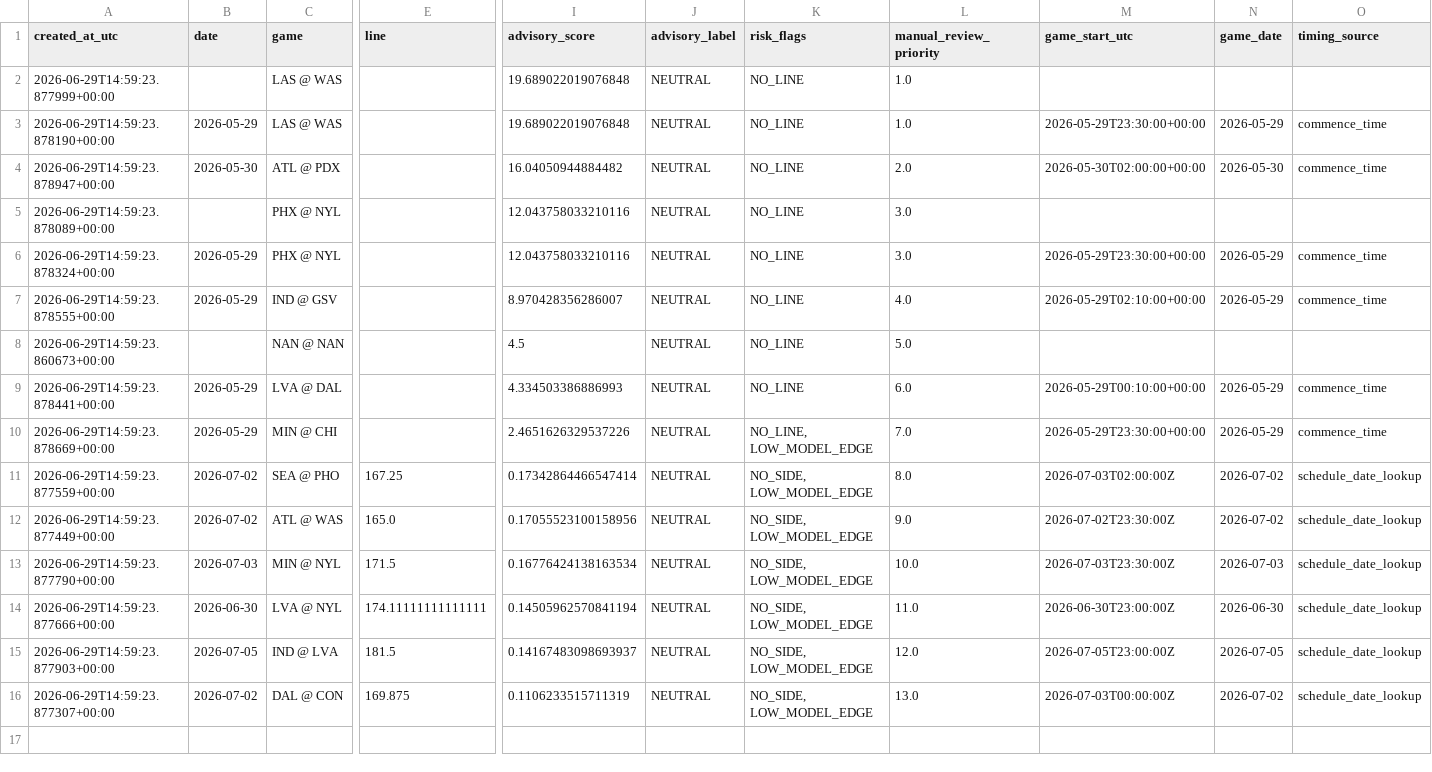
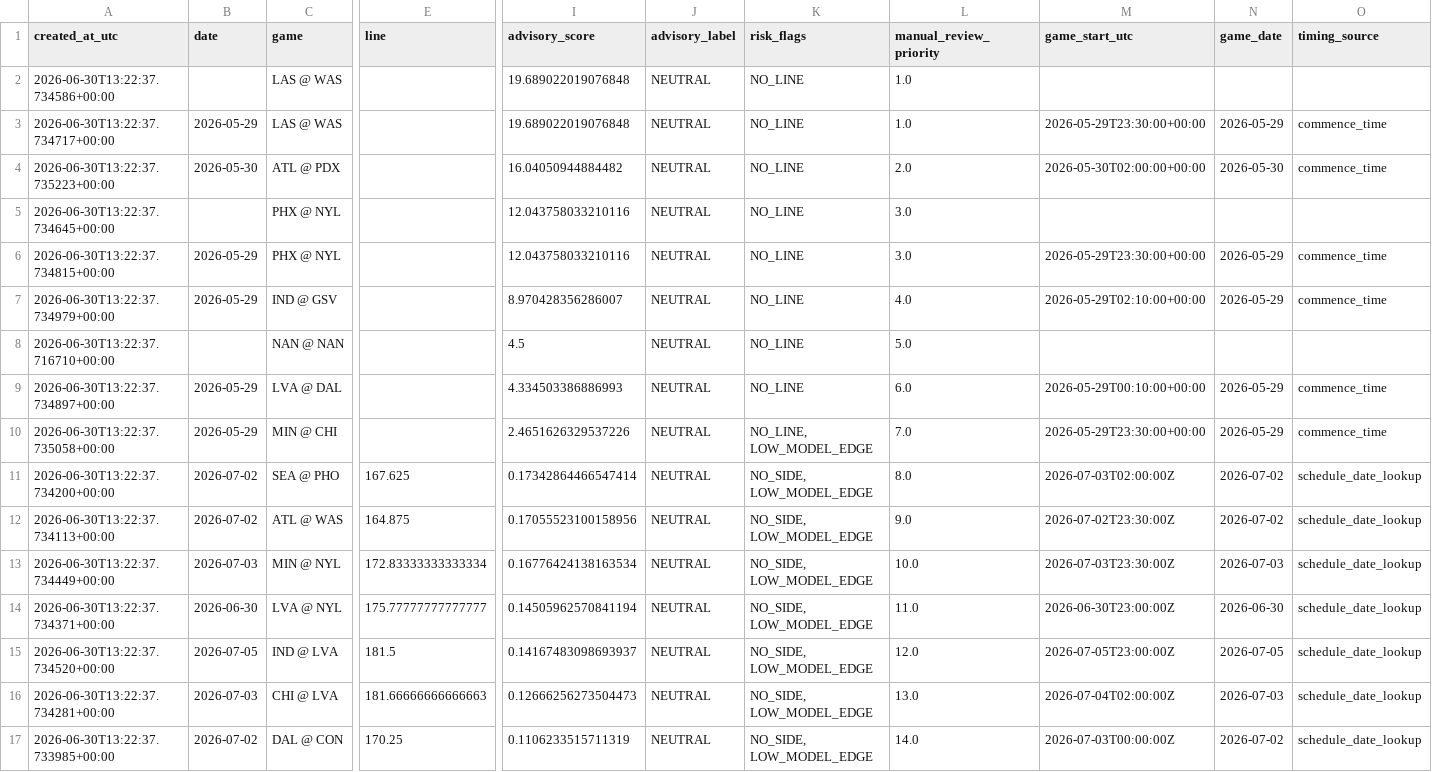
Before and after one commit to damoutinho11-art/wnba-edge-lab, a CSV file: wnba_outputs/hermes_advisory_queue_v21.csv, drawn as a sheet; only a part is shown, gaps mark what is left out; addresses are those after the commit; rows hold the shown columns only; the diff names each change by its address in the sheet, - before the commit and + after, or states it on an @@ line.

```diff
--- a/wnba_outputs/hermes_advisory_queue_v21.csv
+++ b/wnba_outputs/hermes_advisory_queue_v21.csv
-A2 (created_at_utc): 2026-06-29T14:59:23.877999+00:00
+A2 (created_at_utc): 2026-06-30T13:22:37.734586+00:00
-A3 (created_at_utc): 2026-06-29T14:59:23.878190+00:00
+A3 (created_at_utc): 2026-06-30T13:22:37.734717+00:00
-A4 (created_at_utc): 2026-06-29T14:59:23.878947+00:00
+A4 (created_at_utc): 2026-06-30T13:22:37.735223+00:00
-A5 (created_at_utc): 2026-06-29T14:59:23.878089+00:00
+A5 (created_at_utc): 2026-06-30T13:22:37.734645+00:00
-A6 (created_at_utc): 2026-06-29T14:59:23.878324+00:00
+A6 (created_at_utc): 2026-06-30T13:22:37.734815+00:00
-A7 (created_at_utc): 2026-06-29T14:59:23.878555+00:00
+A7 (created_at_utc): 2026-06-30T13:22:37.734979+00:00
-A8 (created_at_utc): 2026-06-29T14:59:23.860673+00:00
+A8 (created_at_utc): 2026-06-30T13:22:37.716710+00:00
-A9 (created_at_utc): 2026-06-29T14:59:23.878441+00:00
+A9 (created_at_utc): 2026-06-30T13:22:37.734897+00:00
-A10 (created_at_utc): 2026-06-29T14:59:23.878669+00:00
+A10 (created_at_utc): 2026-06-30T13:22:37.735058+00:00
-A11 (created_at_utc): 2026-06-29T14:59:23.877559+00:00
+A11 (created_at_utc): 2026-06-30T13:22:37.734200+00:00
-E11 (line): 167.25
+E11 (line): 167.625
-A12 (created_at_utc): 2026-06-29T14:59:23.877449+00:00
+A12 (created_at_utc): 2026-06-30T13:22:37.734113+00:00
-E12 (line): 165.0
+E12 (line): 164.875
-A13 (created_at_utc): 2026-06-29T14:59:23.877790+00:00
+A13 (created_at_utc): 2026-06-30T13:22:37.734449+00:00
-E13 (line): 171.5
+E13 (line): 172.83333333333334
-A14 (created_at_utc): 2026-06-29T14:59:23.877666+00:00
+A14 (created_at_utc): 2026-06-30T13:22:37.734371+00:00
-E14 (line): 174.11111111111111
+E14 (line): 175.77777777777777
-A15 (created_at_utc): 2026-06-29T14:59:23.877903+00:00
+A15 (created_at_utc): 2026-06-30T13:22:37.734520+00:00
+row 16: 2026-06-30T13:22:37.734281+00:00 | 2026-07-03 | CHI @ LVA | 181.66666666666663 | 0.12666256273504473 | NEUTRAL | NO_SIDE, LOW_MODEL_EDGE | 13.0 | 2026-07-04T02:00:00Z | 2026-07-03 | schedule_date_lookup
-A17 (created_at_utc): 2026-06-29T14:59:23.877307+00:00
+A17 (created_at_utc): 2026-06-30T13:22:37.733985+00:00
-E17 (line): 169.875
+E17 (line): 170.25
-L17 (manual_review_priority): 13.0
+L17 (manual_review_priority): 14.0
```
Also changed, not shown: wnba_outputs/market_features_v21.csv, wnba_outputs/model_advisory_scores_v21.csv, 36 other files.
